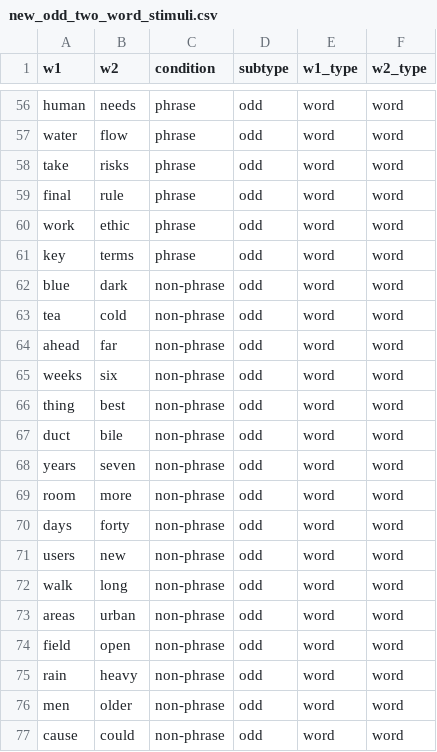
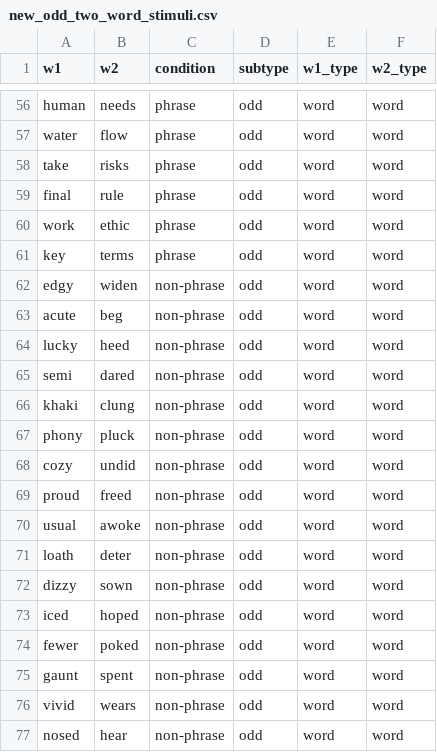
Before and after one commit to neurolingo-lab/syntax-FT, a CSV file: stimuli/new_odd_two_word_stimuli.csv, drawn as a sheet; only a part is shown, gaps mark what is left out; the diff covers the shown part only.

```diff
--- a/stimuli/new_odd_two_word_stimuli.csv
+++ b/stimuli/new_odd_two_word_stimuli.csv
@@ -61,17 +61,17 @@ work,ethic,phrase,odd,word,word
 key,terms,phrase,odd,word,word
-blue,dark,non-phrase,odd,word,word
-tea,cold,non-phrase,odd,word,word
-ahead,far,non-phrase,odd,word,word
-weeks,six,non-phrase,odd,word,word
-thing,best,non-phrase,odd,word,word
-duct,bile,non-phrase,odd,word,word
-years,seven,non-phrase,odd,word,word
-room,more,non-phrase,odd,word,word
-days,forty,non-phrase,odd,word,word
-users,new,non-phrase,odd,word,word
-walk,long,non-phrase,odd,word,word
-areas,urban,non-phrase,odd,word,word
-field,open,non-phrase,odd,word,word
-rain,heavy,non-phrase,odd,word,word
-men,older,non-phrase,odd,word,word
-cause,could,non-phrase,odd,word,word
+edgy,widen,non-phrase,odd,word,word
+acute,beg,non-phrase,odd,word,word
+lucky,heed,non-phrase,odd,word,word
+semi,dared,non-phrase,odd,word,word
+khaki,clung,non-phrase,odd,word,word
+phony,pluck,non-phrase,odd,word,word
+cozy,undid,non-phrase,odd,word,word
+proud,freed,non-phrase,odd,word,word
+usual,awoke,non-phrase,odd,word,word
+loath,deter,non-phrase,odd,word,word
+dizzy,sown,non-phrase,odd,word,word
+iced,hoped,non-phrase,odd,word,word
+fewer,poked,non-phrase,odd,word,word
+gaunt,spent,non-phrase,odd,word,word
+vivid,wears,non-phrase,odd,word,word
+nosed,hear,non-phrase,odd,word,word
```
Also changed, not shown: 1 added row, 1 removed row and 86 edited cells elsewhere in this file, stimuli/new_even_two_word_stimuli.csv, 3 other files.
